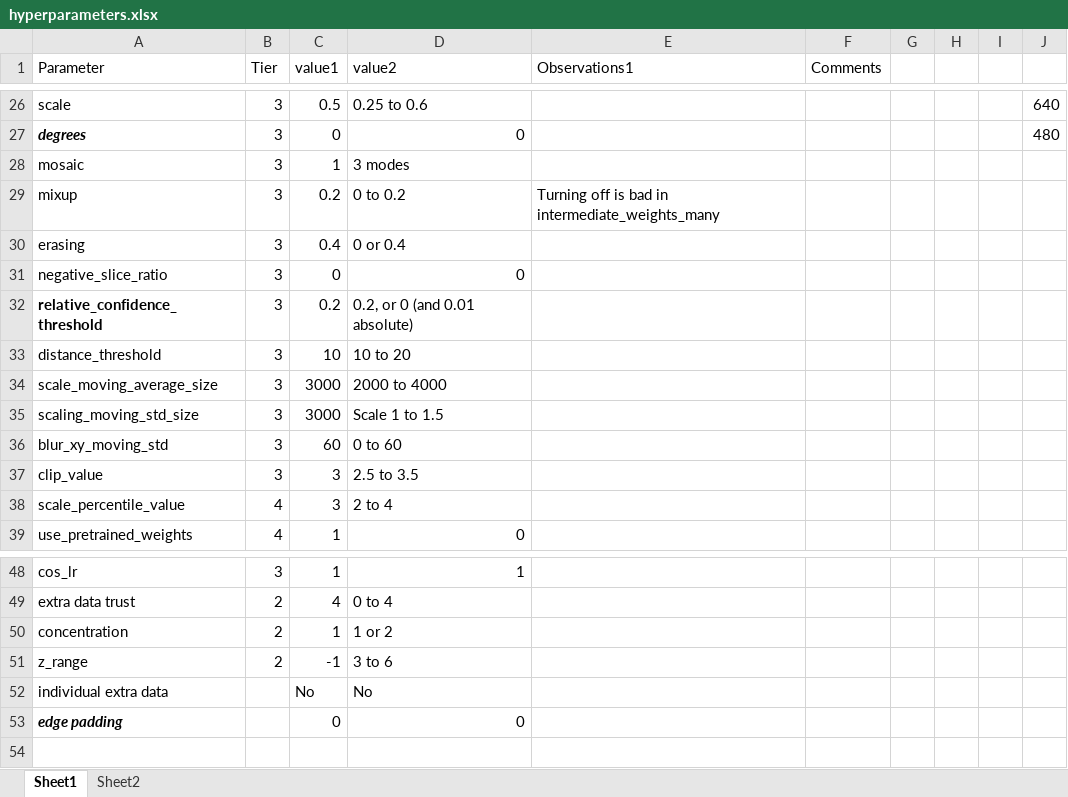
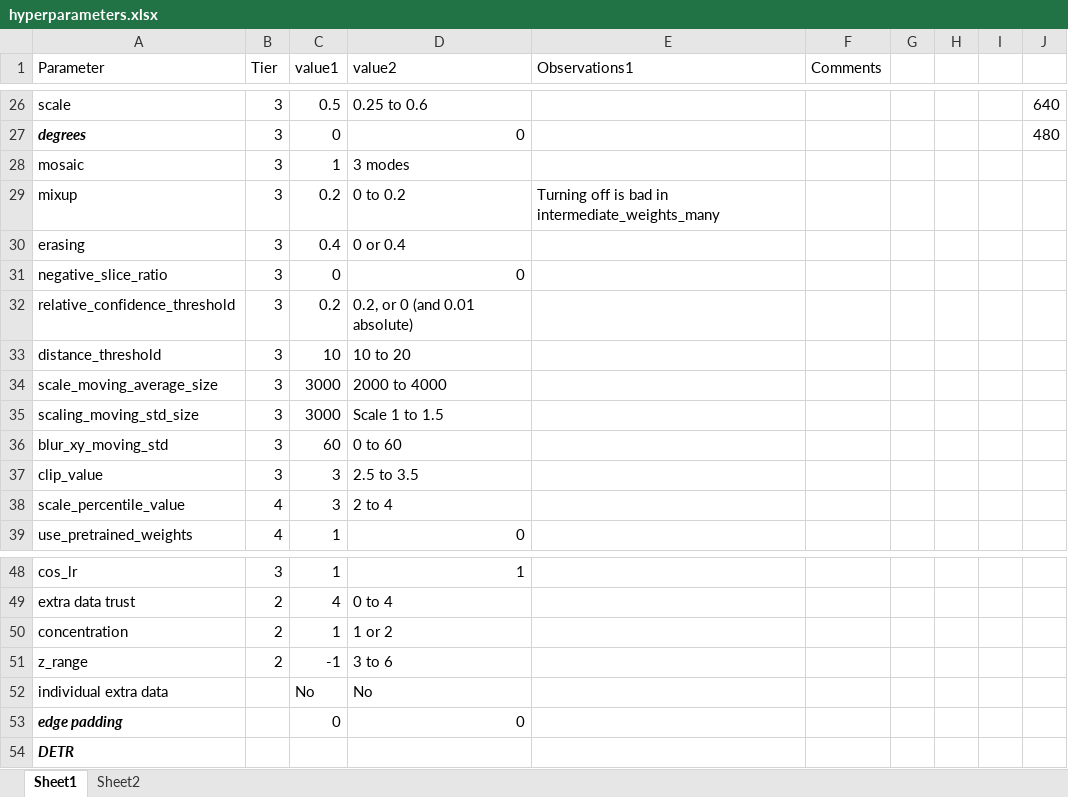
Before and after one commit to jcottaar/flagellar, an Excel workbook: hyperparameters.xlsx, sheet Sheet1, drawn as a sheet; only a part is shown, gaps mark what is left out; values as stored, in another font and other column widths than the file's, no borders; table styles not drawn; the diff names each change by its address in the sheet, - before the commit and + after, or states it on an @@ line.

```diff
--- a/hyperparameters.xlsx (sheet Sheet1)
+++ b/hyperparameters.xlsx (sheet Sheet1)
-A32 bold: on
+A32 bold: off
+row 54: DETR
```
Also changed, not shown: 8 other files.
